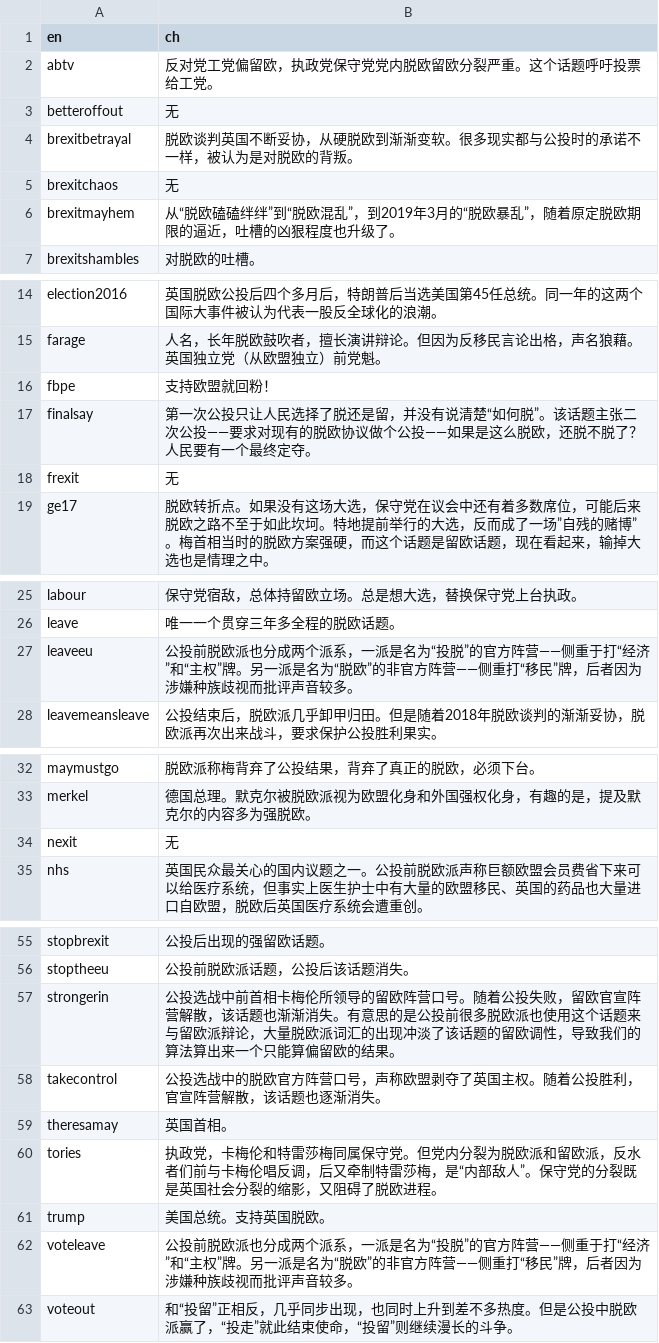
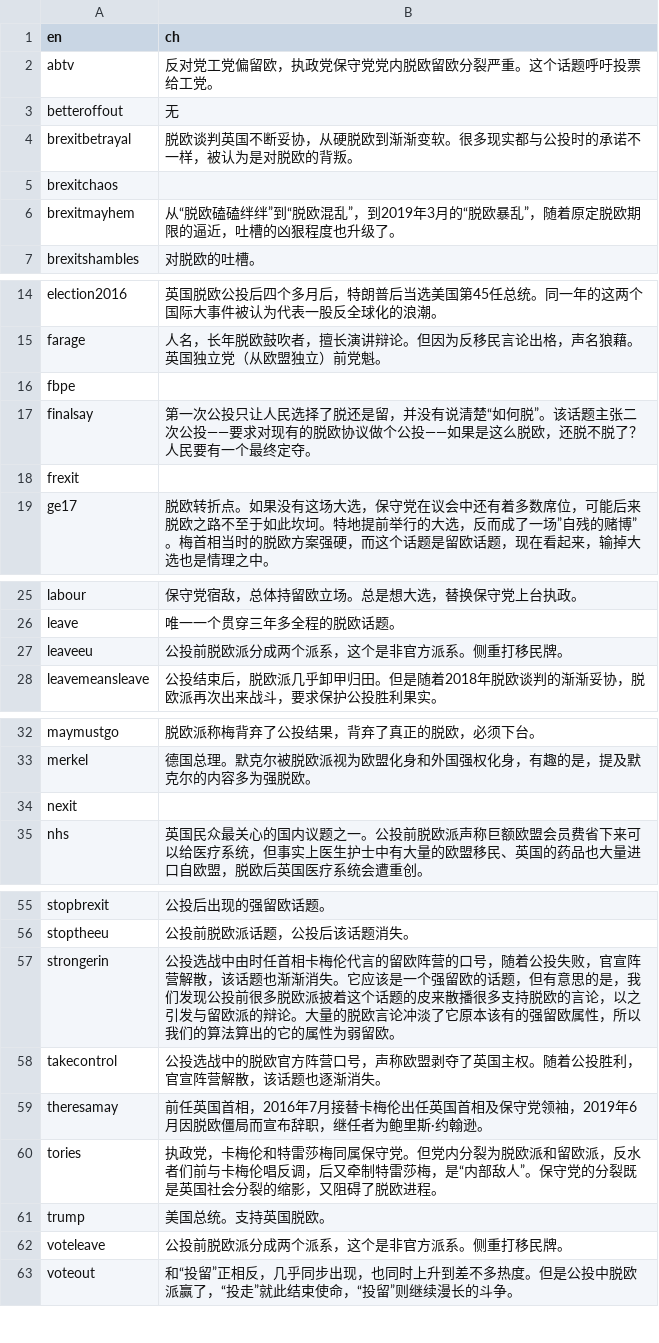
Before and after one commit to BrexitProject/visualization, a CSV file: views/public/data/hashtag_bubble_explanation.csv, drawn as a sheet; only a part is shown, gaps mark what is left out; the diff covers the shown part only.

```diff
--- a/views/public/data/hashtag_bubble_explanation.csv
+++ b/views/public/data/hashtag_bubble_explanation.csv
@@ -4,3 +4,3 @@ betteroffout,无
 brexitbetrayal,脱欧谈判英国不断妥协，从硬脱欧到渐渐变软。很多现实都与公投时的承诺不一样，被认为是对脱欧的背叛。
-brexitchaos,无
+brexitchaos,
 brexitmayhem,从“脱欧磕磕绊绊”到“脱欧混乱”，到2019年3月的“脱欧暴乱”，随着原定脱欧期限的逼近，吐槽的凶狠程度也升级了。
@@ -15,5 +15,5 @@ election2016,英国脱欧公投后四个多月后，特朗普后当选美国第4
 farage,人名，长年脱欧鼓吹者，擅长演讲辩论。但因为反移民言论出格，声名狼藉。英国独立党（从欧盟独立）前党魁。
-fbpe,支持欧盟就回粉！
+fbpe,
 finalsay,第一次公投只让人民选择了脱还是留，并没有说清楚“如何脱”。该话题主张二次公投——要求对现有的脱欧协议做个公投——如果是这么脱欧，还脱不脱了？人民要有一个最终定夺。
-frexit,无
+frexit,
 ge17,脱欧转折点。如果没有这场大选，保守党在议会中还有着多数席位，可能后来脱欧之路不至于如此坎坷。特地提前举行的大选，反而成了一场”自残的赌博”。梅首相当时的脱欧方案强硬，而这个话题是留欧话题，现在看起来，输掉大选也是情理之中。
@@ -26,3 +26,3 @@ labour,保守党宿敌，总体持留欧立场。总是想大选，替换保守
 leave,唯一一个贯穿三年多全程的脱欧话题。
-leaveeu,公投前脱欧派也分成两个派系，一派是名为“投脱”的官方阵营——侧重于打“经济”和“主权”牌。另一派是名为“脱欧”的非官方阵营——侧重打“移民”牌，后者因为涉嫌种族歧视而批评声音较多。
+leaveeu,公投前脱欧派分成两个派系，这个是非官方派系。侧重打移民牌。
 leavemeansleave,公投结束后，脱欧派几乎卸甲归田。但是随着2018年脱欧谈判的渐渐妥协，脱欧派再次出来战斗，要求保护公投胜利果实。
@@ -33,3 +33,3 @@ maymustgo,脱欧派称梅背弃了公投结果，背弃了真正的脱欧，必
 merkel,德国总理。默克尔被脱欧派视为欧盟化身和外国强权化身，有趣的是，提及默克尔的内容多为强脱欧。
-nexit,无
+nexit,
 nhs,英国民众最关心的国内议题之一。公投前脱欧派声称巨额欧盟会员费省下来可以给医疗系统，但事实上医生护士中有大量的欧盟移民、英国的药品也大量进口自欧盟，脱欧后英国医疗系统会遭重创。
@@ -56,8 +56,8 @@ stopbrexit,公投后出现的强留欧话题。
 stoptheeu,公投前脱欧派话题，公投后该话题消失。
-strongerin,公投选战中前首相卡梅伦所领导的留欧阵营口号。随着公投失败，留欧官宣阵营解散，该话题也渐渐消失。有意思的是公投前很多脱欧派也使用这个话题来与留欧派辩论，大量脱欧派词汇的出现冲淡了该话题的留欧调性，导致我们的算法算出来一个只能算偏留欧的结果。
+strongerin,公投选战中由时任首相卡梅伦代言的留欧阵营的口号，随着公投失败，官宣阵营解散，该话题也渐渐消失。它应该是一个强留欧的话题，但有意思的是，我们发现公投前很多脱欧派披着这个话题的皮来散播很多支持脱欧的言论，以之引发与留欧派的辩论。大量的脱欧言论冲淡了它原本该有的强留欧属性，所以我们的算法算出的它的属性为弱留欧。
 takecontrol,公投选战中的脱欧官方阵营口号，声称欧盟剥夺了英国主权。随着公投胜利，官宣阵营解散，该话题也逐渐消失。
-theresamay,英国首相。
+theresamay,前任英国首相，2016年7月接替卡梅伦出任英国首相及保守党领袖，2019年6月因脱欧僵局而宣布辞职，继任者为鲍里斯·约翰逊。
 tories,执政党，卡梅伦和特雷莎梅同属保守党。但党内分裂为脱欧派和留欧派，反水者们前与卡梅伦唱反调，后又牵制特雷莎梅，是“内部敌人”。保守党的分裂既是英国社会分裂的缩影，又阻碍了脱欧进程。
 trump,美国总统。支持英国脱欧。
-voteleave,公投前脱欧派也分成两个派系，一派是名为“投脱”的官方阵营——侧重于打“经济”和“主权”牌。另一派是名为“脱欧”的非官方阵营——侧重打“移民”牌，后者因为涉嫌种族歧视而批评声音较多。
+voteleave,公投前脱欧派分成两个派系，这个是非官方派系。侧重打移民牌。
 voteout,和“投留”正相反，几乎同步出现，也同时上升到差不多热度。但是公投中脱欧派赢了，“投走”就此结束使命，“投留”则继续漫长的斗争。
```
Also changed, not shown: 1 edited cell elsewhere in this file, 3 other files.
